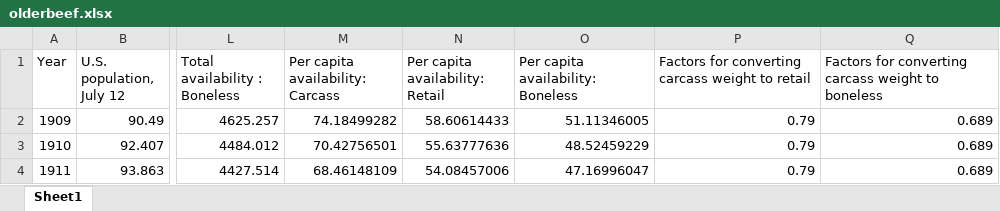
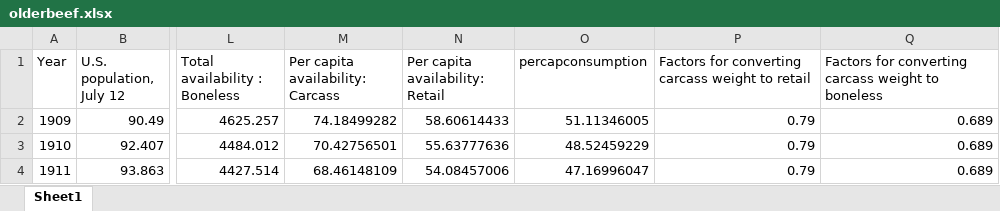
Before and after one commit to andrew-simon/eocps3, an Excel workbook: olderbeef.xlsx, sheet Sheet1, drawn as a sheet; only a part is shown, gaps mark what is left out; values as stored, in another font and other column widths than the file's, no borders; the diff names each change by its address in the sheet, - before the commit and + after, or states it on an @@ line.

```diff
--- a/olderbeef.xlsx (sheet Sheet1)
+++ b/olderbeef.xlsx (sheet Sheet1)
-O1: Per capita availability: Boneless
+O1: percapconsumption
```
Also changed, not shown: 3 other files.
